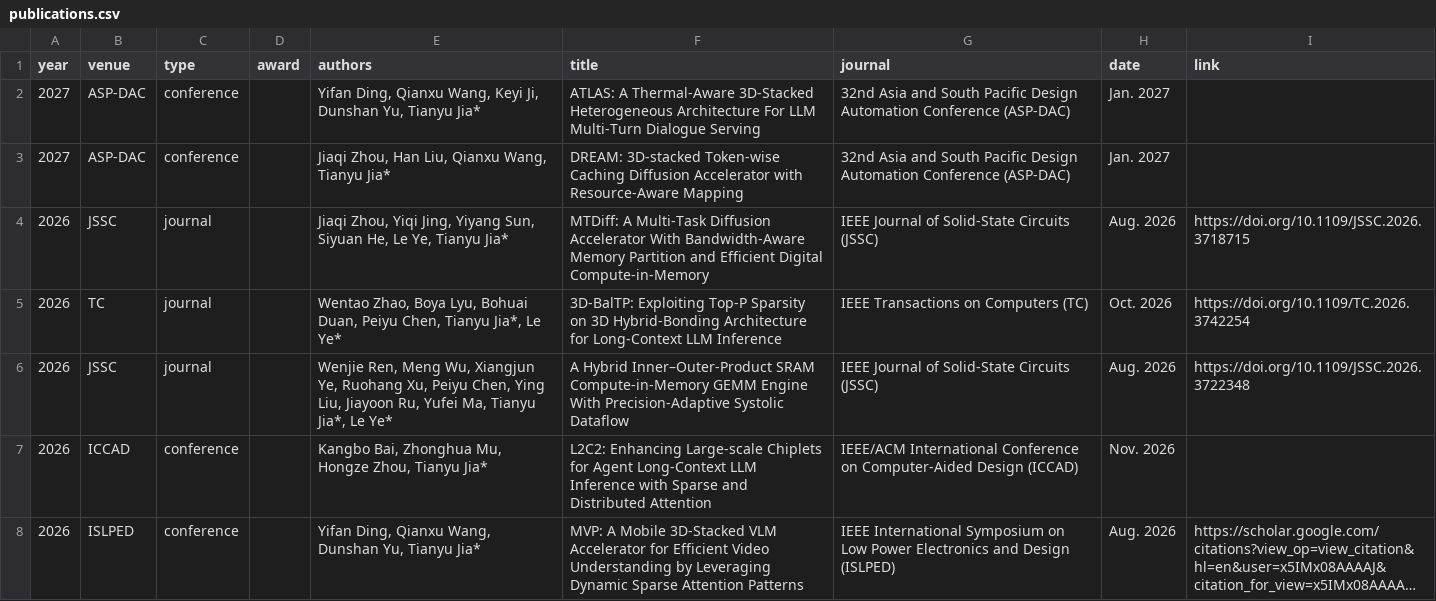
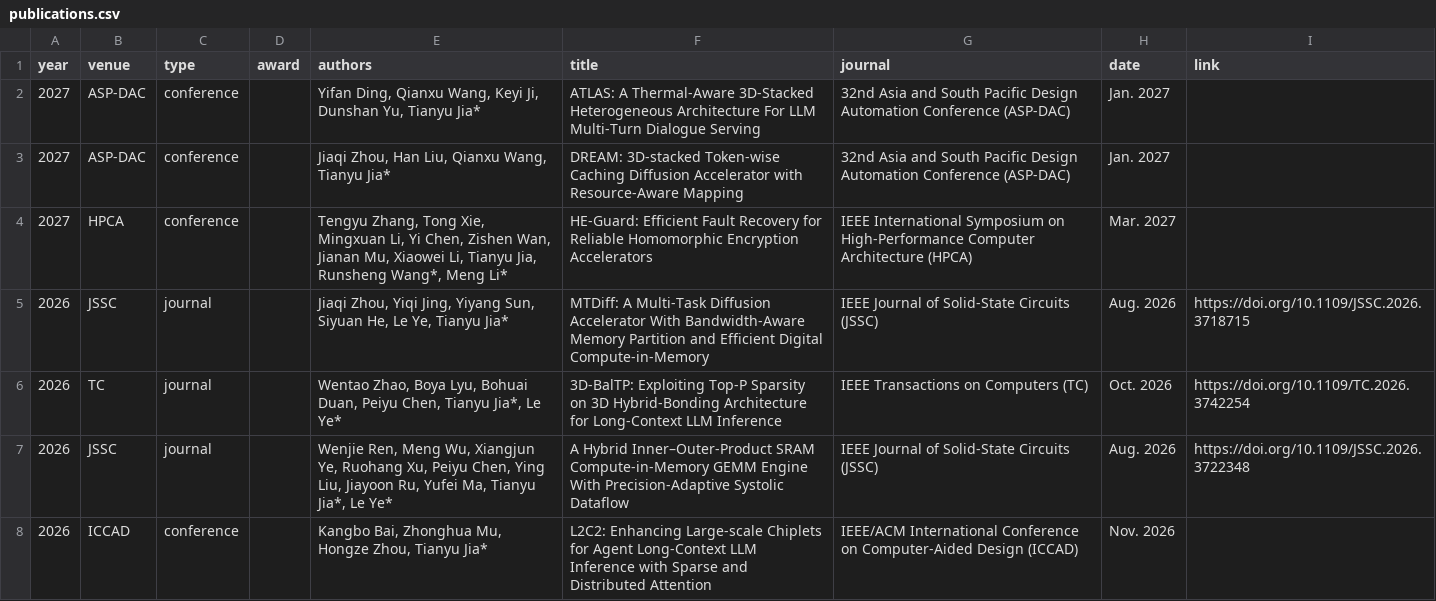
Before and after one commit to pku-pacific-lab/pku-pacific-lab.github.io, a CSV file: data/publications.csv, drawn as a sheet; only a part is shown; the shorter side is filled out with more unchanged rows; long unchanged cells end in …; the diff names each change by its address in the sheet, - before the commit and + after, or states it on an @@ line.

Commit message:
Add HE-Guard HPCA 2027 publication

```diff
--- a/data/publications.csv
+++ b/data/publications.csv
+row 4: 2027 | HPCA | conference |  | Tengyu Zhang, Tong Xie, Mingxuan Li, Yi Chen, Zishen Wan, Jianan Mu, Xiaowei Li, Tianyu Jia, Runsheng Wang*, Meng Li* | HE-Guard: Efficient Fault Recovery for Reliable Homomorphic Encryption Accelerators | IEEE International Symposium on High-Performance Computer Architecture (HPCA) | Mar. 2027
```
